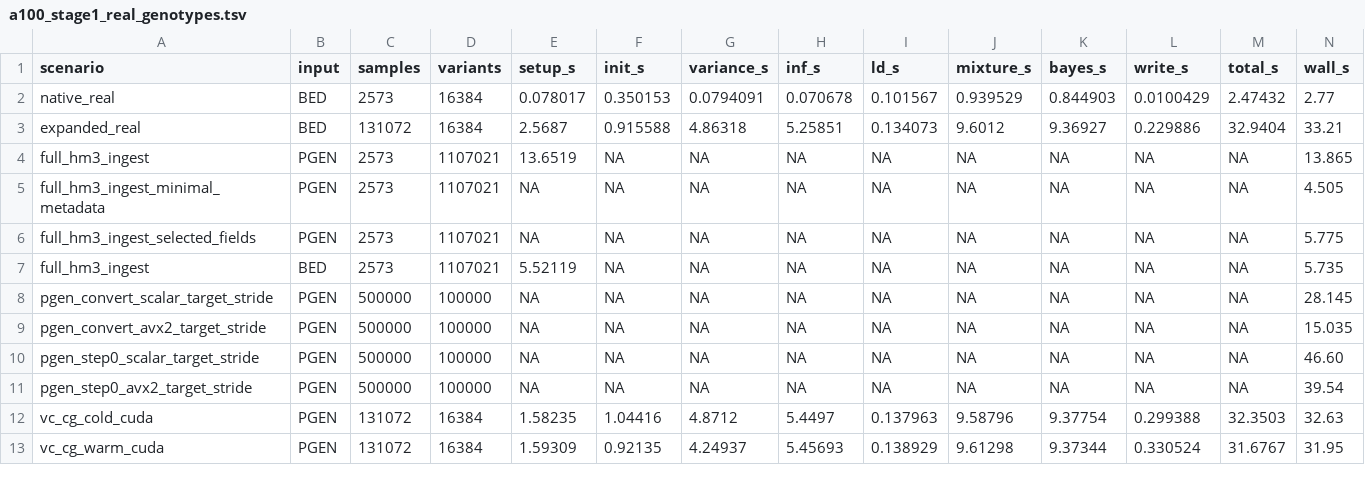
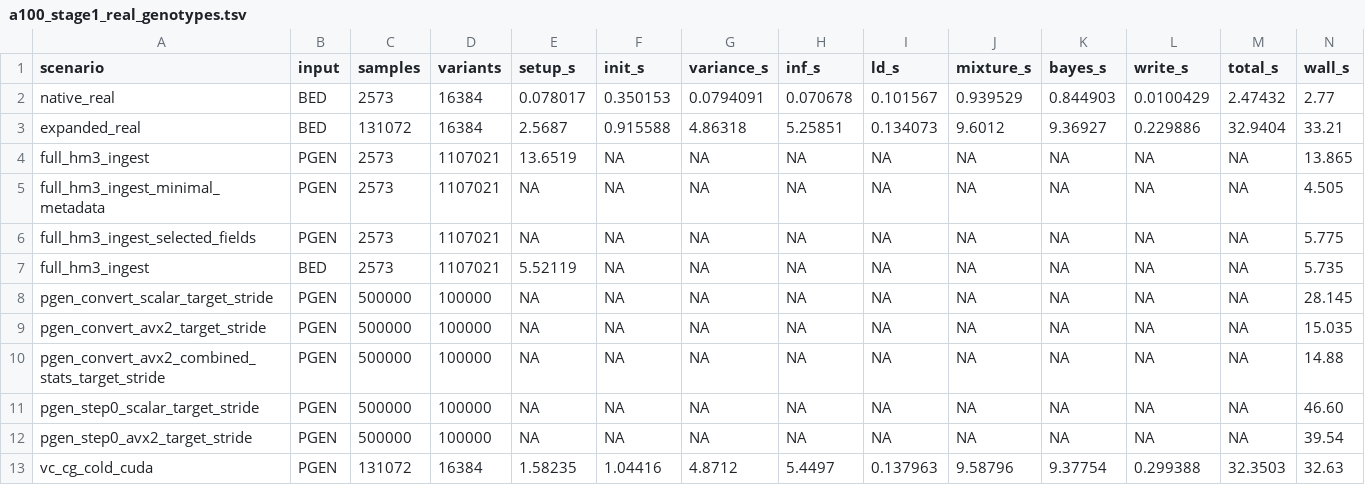
Before and after one commit to carbocation/bolt-lmm, a TSV file: benchmarks/results/a100_stage1_real_genotypes.tsv, drawn as a sheet; only a part is shown; the shorter side is filled out with more unchanged rows; rows hold the shown columns only; the diff names each change by its address in the sheet, - before the commit and + after, or states it on an @@ line.

Commit message:
Pack AVX2 PGEN statistics lookup

```diff
--- a/benchmarks/results/a100_stage1_real_genotypes.tsv
+++ b/benchmarks/results/a100_stage1_real_genotypes.tsv
+row 10: pgen_convert_avx2_combined_stats_target_stride | PGEN | 500000 | 100000 | NA | NA | NA | NA | NA | NA | NA | NA | NA | 14.88
```
Also changed, not shown: 2 other files.
